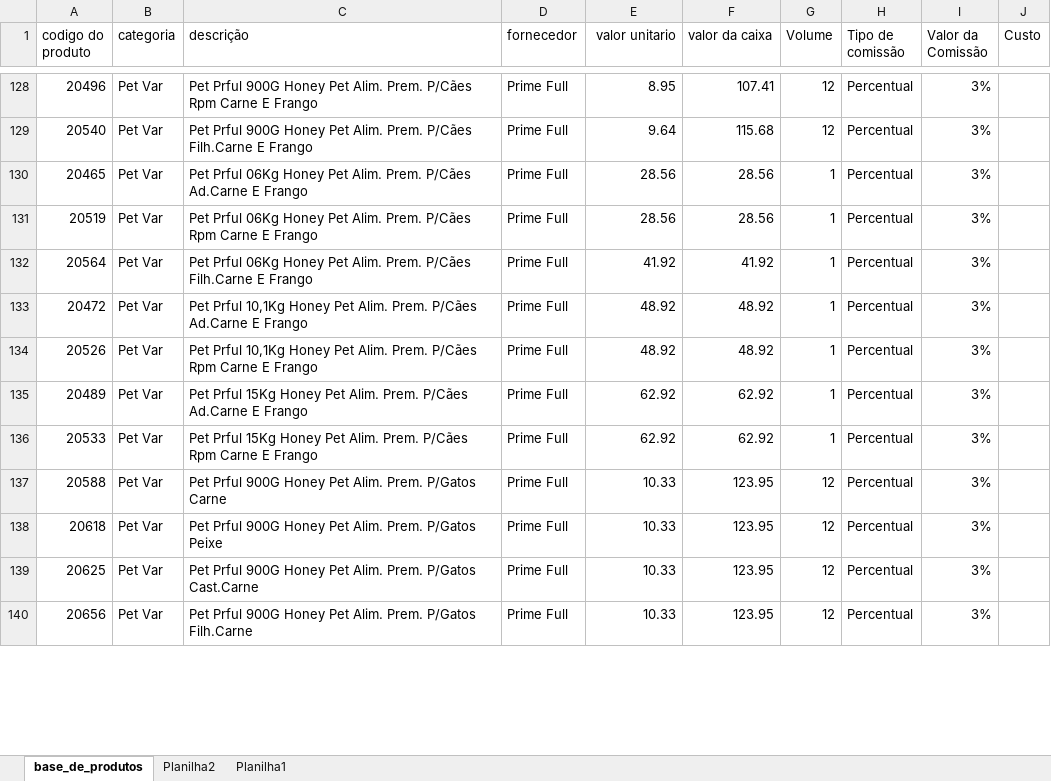
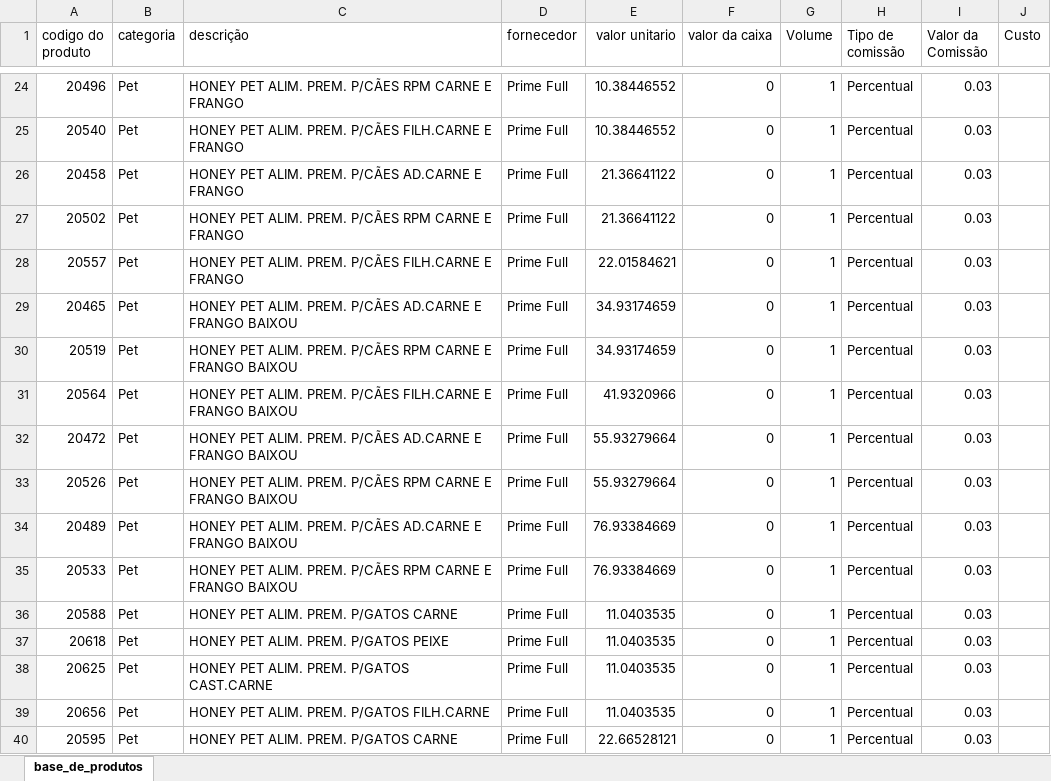
Before and after one commit to PBWebdesignerPP/bsbox, an Excel workbook: base_de_produtos.xlsx, sheet base_de_produtos, drawn as a sheet; only a part is shown, gaps mark what is left out; values as stored, in another font and other column widths than the file's, no borders; addresses are those after the commit; the diff covers the shown part only; the diff names each change by its address in the sheet, - before the commit and + after, or states it on an @@ line.

```diff
--- a/base_de_produtos.xlsx (sheet base_de_produtos)
+++ b/base_de_produtos.xlsx (sheet base_de_produtos)
-sheet tab: Planilha2
-sheet tab: Planilha1
-B24:B25 (categoria): Pet Var
+B24:B25 (categoria): Pet
-C24 (descrição): Pet Prful 900G Honey Pet Alim. Prem. P/Cães Rpm Carne E Frango
+C24 (descrição): HONEY PET ALIM. PREM. P/CÃES RPM CARNE E FRANGO
-E24 (valor unitario): 8.95
+E24 (valor unitario): 10.38446552
-F24 (valor da caixa): 107.41
+F24 (valor da caixa): 0
-G24:G25 (Volume): 12
+G24:G25 (Volume): 1
-I24:I25 (Valor da Comissão): 3%
+I24:I25 (Valor da Comissão): 0.03
-C25 (descrição): Pet Prful 900G Honey Pet Alim. Prem. P/Cães Filh.Carne E Frango
+C25 (descrição): HONEY PET ALIM. PREM. P/CÃES FILH.CARNE E FRANGO
-E25 (valor unitario): 9.64
+E25 (valor unitario): 10.38446552
-F25 (valor da caixa): 115.68
+F25 (valor da caixa): 0
+row 26: 20458 | Pet | HONEY PET ALIM. PREM. P/CÃES AD.CARNE E FRANGO | Prime Full | 21.36641122 | 0 | 1 | Percentual | 0.03
+row 27: 20502 | Pet | HONEY PET ALIM. PREM. P/CÃES RPM CARNE E FRANGO | Prime Full | 21.36641122 | 0 | 1 | Percentual | 0.03
+row 28: 20557 | Pet | HONEY PET ALIM. PREM. P/CÃES FILH.CARNE E FRANGO | Prime Full | 22.01584621 | 0 | 1 | Percentual | 0.03
-B29:B39 (categoria): Pet Var
+B29:B39 (categoria): Pet
-C29 (descrição): Pet Prful 06Kg Honey Pet Alim. Prem. P/Cães Ad.Carne E Frango
+C29 (descrição): HONEY PET ALIM. PREM. P/CÃES AD.CARNE E FRANGO BAIXOU
-E29:E30 (valor unitario): 28.56
+E29:E30 (valor unitario): 34.93174659
-F29:F30 (valor da caixa): 28.56
+F29:F30 (valor da caixa): 0
-I29:I39 (Valor da Comissão): 3%
+I29:I39 (Valor da Comissão): 0.03
-C30 (descrição): Pet Prful 06Kg Honey Pet Alim. Prem. P/Cães Rpm Carne E Frango
+C30 (descrição): HONEY PET ALIM. PREM. P/CÃES RPM CARNE E FRANGO BAIXOU
-C31 (descrição): Pet Prful 06Kg Honey Pet Alim. Prem. P/Cães Filh.Carne E Frango
+C31 (descrição): HONEY PET ALIM. PREM. P/CÃES FILH.CARNE E FRANGO BAIXOU
-E31 (valor unitario): 41.92
+E31 (valor unitario): 41.9320966
-F31 (valor da caixa): 41.92
+F31 (valor da caixa): 0
-C32 (descrição): Pet Prful 10,1Kg Honey Pet Alim. Prem. P/Cães Ad.Carne E Frango
+C32 (descrição): HONEY PET ALIM. PREM. P/CÃES AD.CARNE E FRANGO BAIXOU
-E32:E33 (valor unitario): 48.92
+E32:E33 (valor unitario): 55.93279664
-F32:F33 (valor da caixa): 48.92
+F32:F33 (valor da caixa): 0
-C33 (descrição): Pet Prful 10,1Kg Honey Pet Alim. Prem. P/Cães Rpm Carne E Frango
+C33 (descrição): HONEY PET ALIM. PREM. P/CÃES RPM CARNE E FRANGO BAIXOU
-C34 (descrição): Pet Prful 15Kg Honey Pet Alim. Prem. P/Cães Ad.Carne E Frango
+C34 (descrição): HONEY PET ALIM. PREM. P/CÃES AD.CARNE E FRANGO BAIXOU
-E34:E35 (valor unitario): 62.92
+E34:E35 (valor unitario): 76.93384669
-F34:F35 (valor da caixa): 62.92
+F34:F35 (valor da caixa): 0
-C35 (descrição): Pet Prful 15Kg Honey Pet Alim. Prem. P/Cães Rpm Carne E Frango
+C35 (descrição): HONEY PET ALIM. PREM. P/CÃES RPM CARNE E FRANGO BAIXOU
-C36 (descrição): Pet Prful 900G Honey Pet Alim. Prem. P/Gatos Carne
+C36 (descrição): HONEY PET ALIM. PREM. P/GATOS CARNE
-E36:E39 (valor unitario): 10.33
+E36:E39 (valor unitario): 11.0403535
-F36:F39 (valor da caixa): 123.95
+F36:F39 (valor da caixa): 0
-G36:G39 (Volume): 12
+G36:G39 (Volume): 1
-C37 (descrição): Pet Prful 900G Honey Pet Alim. Prem. P/Gatos Peixe
+C37 (descrição): HONEY PET ALIM. PREM. P/GATOS PEIXE
-C38 (descrição): Pet Prful 900G Honey Pet Alim. Prem. P/Gatos Cast.Carne
+C38 (descrição): HONEY PET ALIM. PREM. P/GATOS CAST.CARNE
-C39 (descrição): Pet Prful 900G Honey Pet Alim. Prem. P/Gatos Filh.Carne
+C39 (descrição): HONEY PET ALIM. PREM. P/GATOS FILH.CARNE
+row 40: 20595 | Pet | HONEY PET ALIM. PREM. P/GATOS CARNE | Prime Full | 22.66528121 | 0 | 1 | Percentual | 0.03
```
Also changed, not shown: 30 added rows, 106 removed rows, 443 edited cells and cell formats elsewhere in this sheet, formulas that keep their value.
